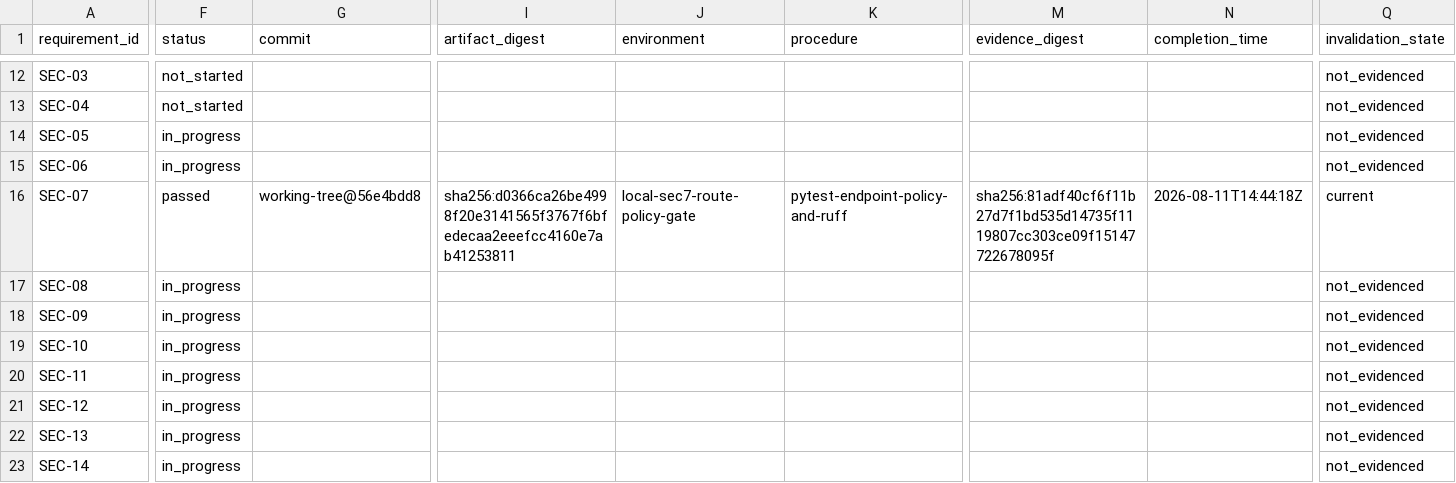
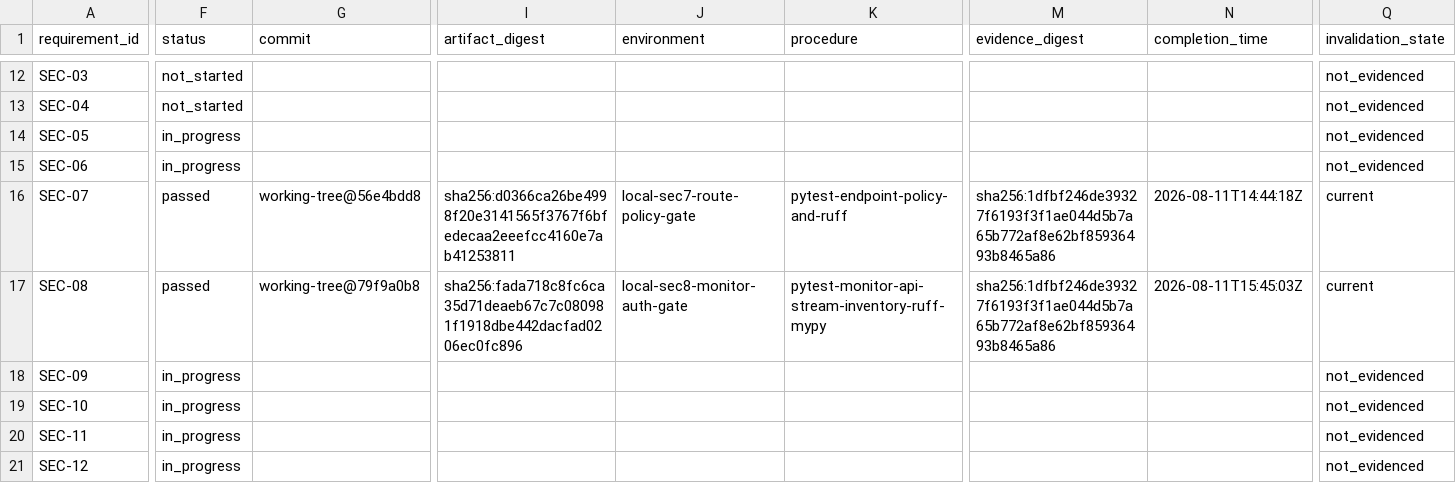
Before and after one commit to BlkLeg/CircuitBreaker, a CSV file: specs/1.0.0/release-control/requirement-ledger.csv, drawn as a sheet; only a part is shown, gaps mark what is left out; the shorter side is filled out with more unchanged rows; the diff covers the shown part only; the diff names each change by its address in the sheet, - before the commit and + after, or states it on an @@ line.

Commit message:
Complete SEC-08 monitor read authorization

```diff
--- a/specs/1.0.0/release-control/requirement-ledger.csv
+++ b/specs/1.0.0/release-control/requirement-ledger.csv
-M16 (evidence_digest): sha256:81adf40cf6f11b27d7f1bd535d14735f1119807cc303ce09f15147722678095f
+M16 (evidence_digest): sha256:1dfbf246de39327f6193f3f1ae044d5b7a65b772af8e62bf85936493b8465a86
-F17 (status): in_progress
+F17 (status): passed
-G17 (commit): (empty)
+G17 (commit): working-tree@79f9a0b8
-I17 (artifact_digest): (empty)
+I17 (artifact_digest): sha256:fada718c8fc6ca35d71deaeb67c7c080981f1918dbe442dacfad0206ec0fc896
-J17 (environment): (empty)
+J17 (environment): local-sec8-monitor-auth-gate
-K17 (procedure): (empty)
+K17 (procedure): pytest-monitor-api-stream-inventory-ruff-mypy
-M17 (evidence_digest): (empty)
+M17 (evidence_digest): sha256:1dfbf246de39327f6193f3f1ae044d5b7a65b772af8e62bf85936493b8465a86
-N17 (completion_time): (empty)
+N17 (completion_time): 2026-08-11T15:45:03Z
-Q17 (invalidation_state): not_evidenced
+Q17 (invalidation_state): current
```
Also changed, not shown: 1 edited cell elsewhere in this file, 7 other files.
